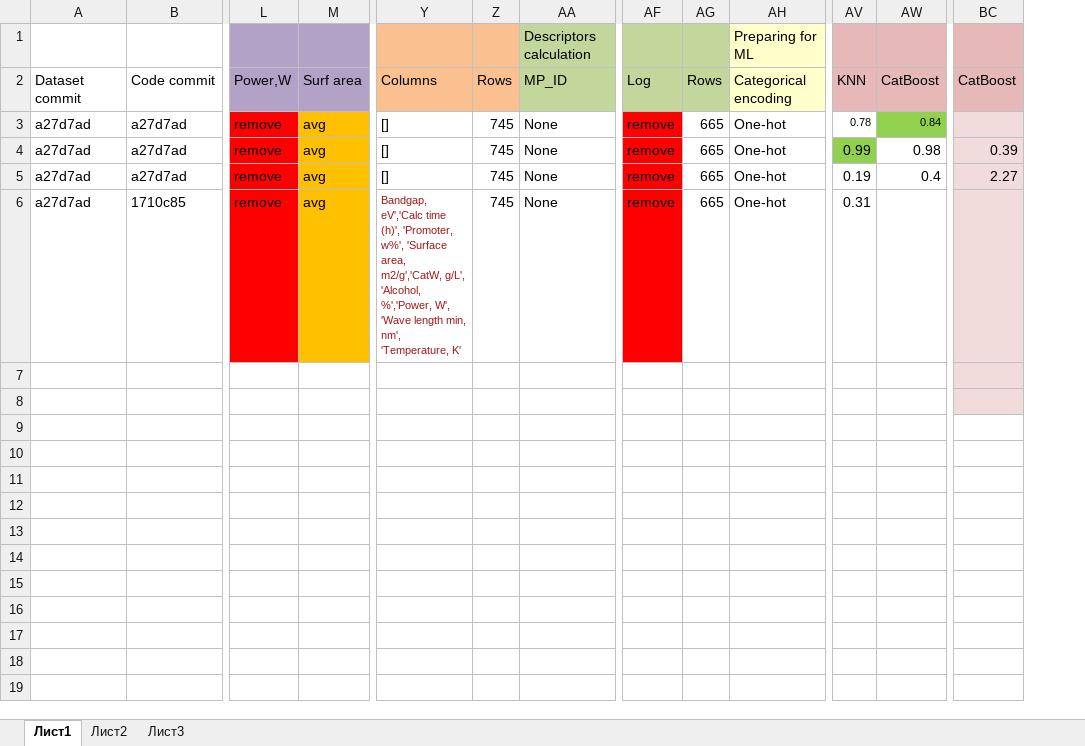
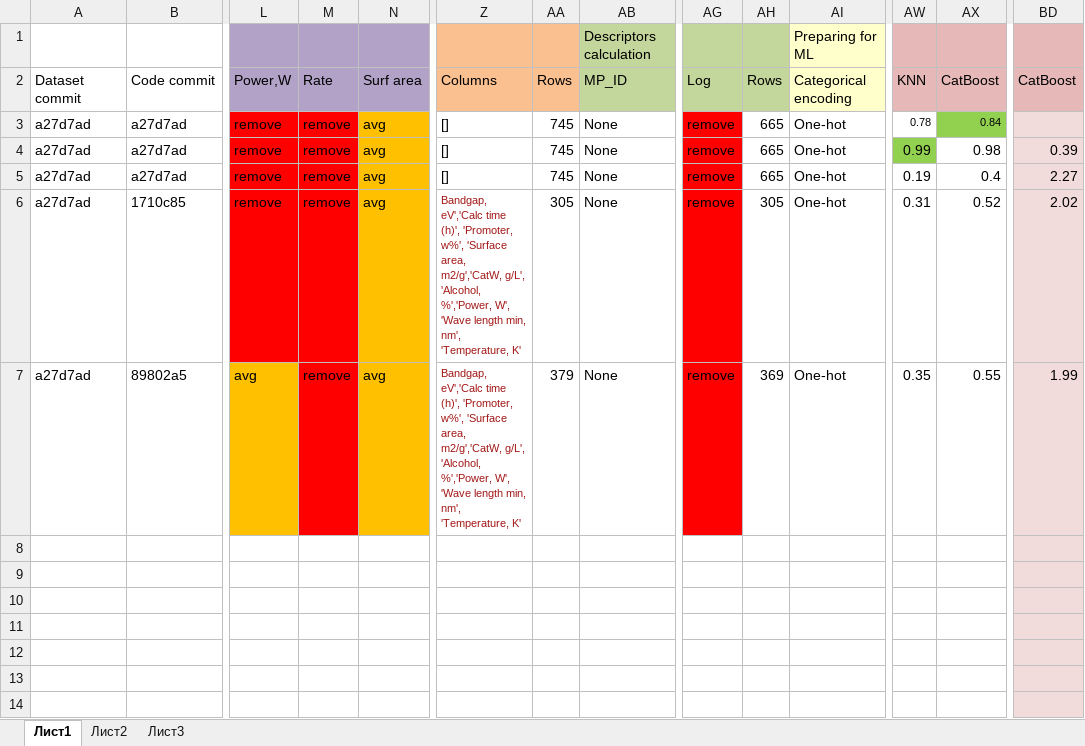
Before and after one commit to NikitaDavydov02/Perovskite-liked-oxides-bandgap-prediction, an Excel workbook: Code/ML versions.xlsx, sheet Лист1, drawn as a sheet; only a part is shown, gaps mark what is left out; values as stored, in another font and other column widths than the file's, no borders; addresses are those after the commit; rows hold the shown columns only; the diff names each change by its address in the sheet, - before the commit and + after, or states it on an @@ line.

Commit message:
Dataset v2

```diff
--- a/Code/ML versions.xlsx (sheet Лист1)
+++ b/Code/ML versions.xlsx (sheet Лист1)
+column M, rows 2-6: Rate | remove | remove | remove | remove
-AA6: 745
+AA6: 305
-AH6: 665
+AH6: 305
-AX6: (empty)
+AX6: 0.52
-BD6: (empty)
+BD6: 2.02
+row 7: a27d7ad | 89802a5 | avg | remove | avg | Bandgap, eV','Calc time (h)', 'Promoter, w%', 'Surface area, m2/g','CatW, g/L', 'Alcohol, %','Power, W', 'Wave length min, nm', 'Temperature, K' | 379 | None | remove | 369 | One-hot | 0.35 | 0.55 | 1.99
+row 9: (empty)
+row 10: (empty)
+row 11: (empty)
+row 12: (empty)
+row 13: (empty)
```
Also changed, not shown: 2 other files.
